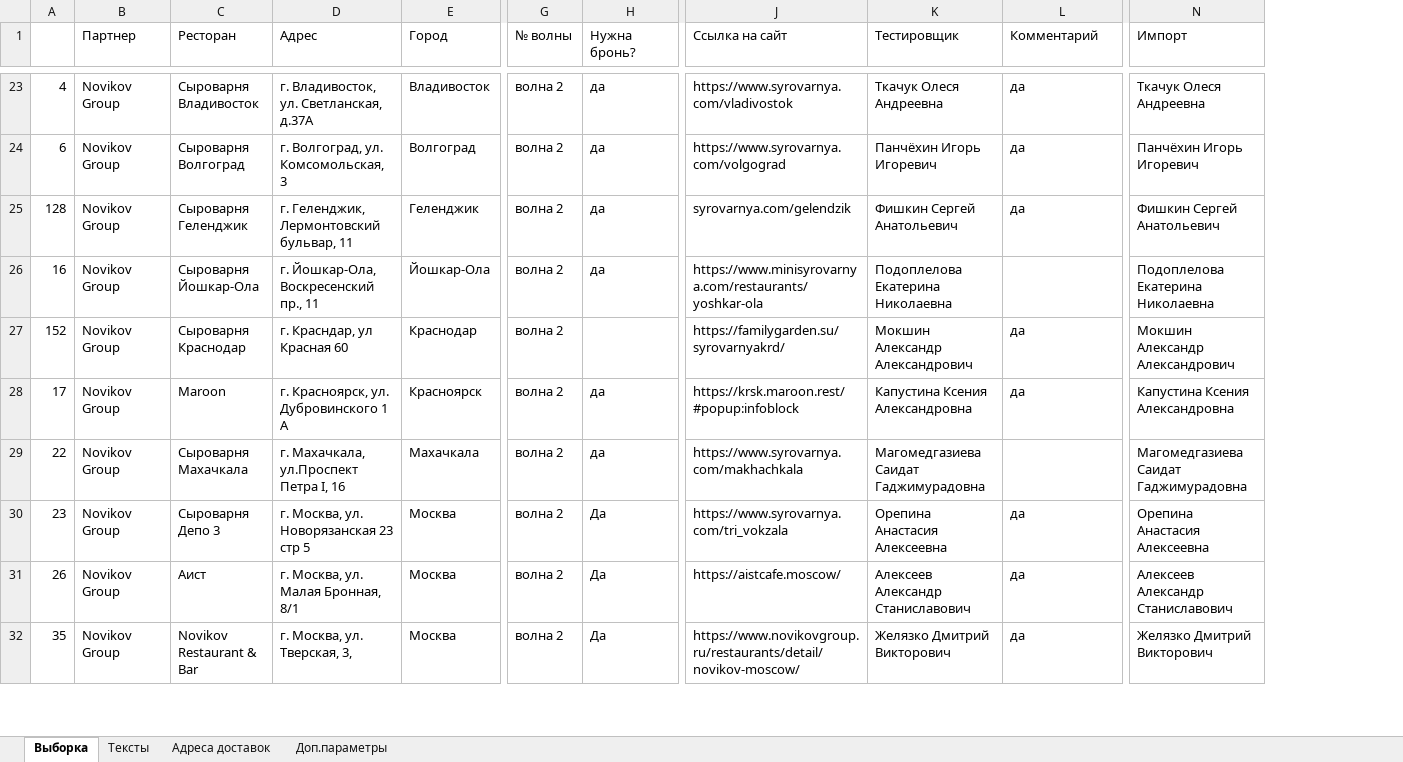
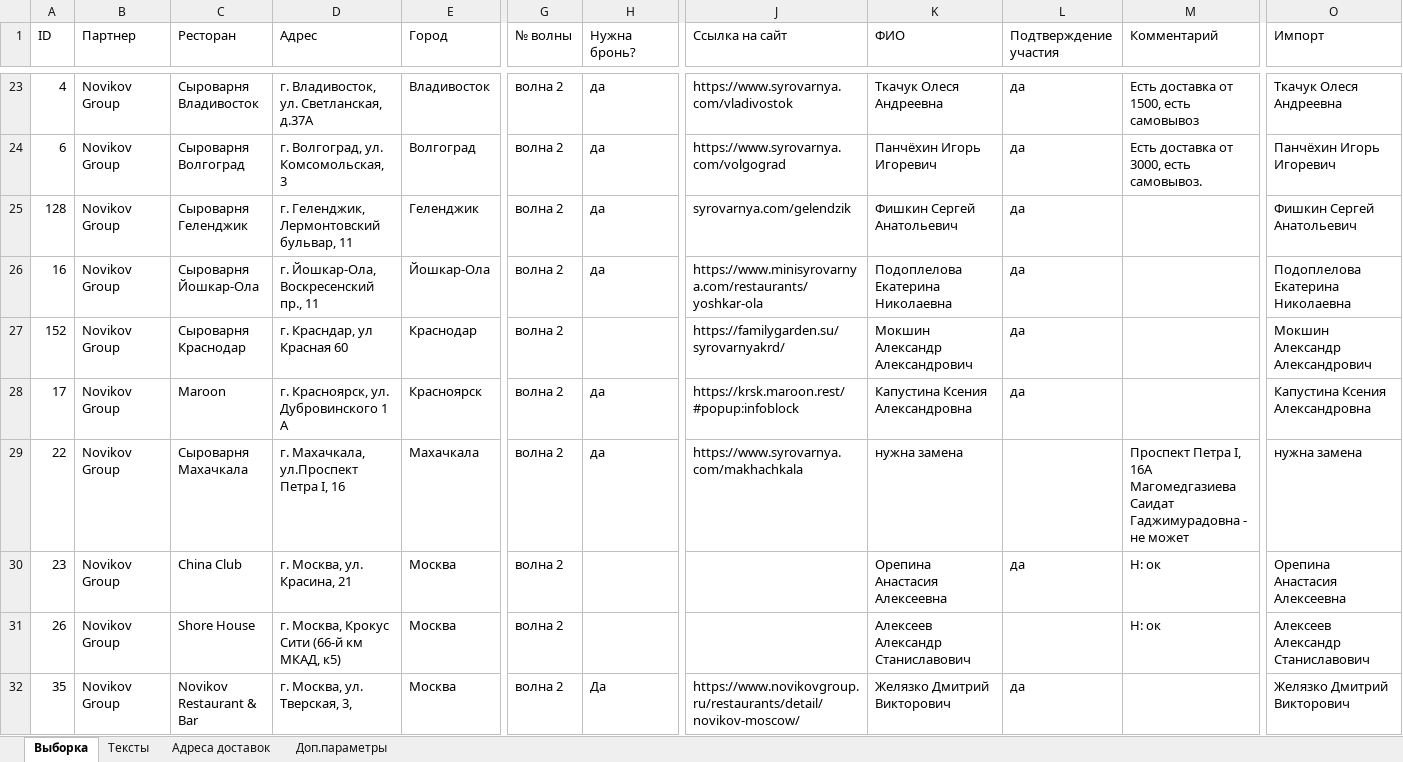
Before and after one commit to crowdtesting-ru/MS051125, an Excel workbook: data.xlsx, sheet Выборка, drawn as a sheet; only a part is shown, gaps mark what is left out; values as stored, in another font and other column widths than the file's, no cell formats; charts and pictures and conditional formats not drawn; addresses are those after the commit; ↵ is a line break in a cell; the diff covers the shown part only; the diff names each change by its address in the sheet, - before the commit and + after, or states it on an @@ line.

Commit message:
Add files via upload

```diff
--- a/data.xlsx (sheet Выборка)
+++ b/data.xlsx (sheet Выборка)
+column M (Комментарий), rows 23-31: Есть доставка от 1500, есть самовывоз | Есть доставка от 3000, есть самовывоз. |  |  |  |  | Проспект Петра I, 16А ↵ Магомедгазиева Саидат Гаджимурадовна - не может | Н: ок | Н: ок
-A1: (empty)
+A1: ID
-K1: Тестировщик
+K1: ФИО
-L1: Комментарий
+L1: Подтверждение участия
-L26 (Подтверждение участия): (empty)
+L26 (Подтверждение участия): да
-K29 (ФИО): Магомедгазиева Саидат Гаджимурадовна
+K29 (ФИО): нужна замена
-O29 (Импорт): Магомедгазиева Саидат Гаджимурадовна
+O29 (Импорт): нужна замена
-C30 (Ресторан): Сыроварня Депо 3
+C30 (Ресторан): China Club
-D30 (Адрес): г. Москва, ул. Новорязанская 23 стр 5
+D30 (Адрес): г. Москва, ул. Красина, 21
-H30:H31 (Нужна бронь?): Да
+H30:H31 (Нужна бронь?): (empty)
-J30 (Ссылка на сайт): https://www.syrovarnya.com/tri_vokzala
+J30 (Ссылка на сайт): (empty)
-C31 (Ресторан): Аист
+C31 (Ресторан): Shore House
-D31 (Адрес): г. Москва, ул. Малая Бронная, 8/1
+D31 (Адрес): г. Москва, Крокус Сити (66-й км МКАД, к5)
-J31 (Ссылка на сайт): https://aistcafe.moscow/
+J31 (Ссылка на сайт): (empty)
-L31 (Подтверждение участия): да
+L31 (Подтверждение участия): (empty)
```
Also changed, not shown: 83 edited cells elsewhere in this sheet, cell formats, formulas that keep their value.
